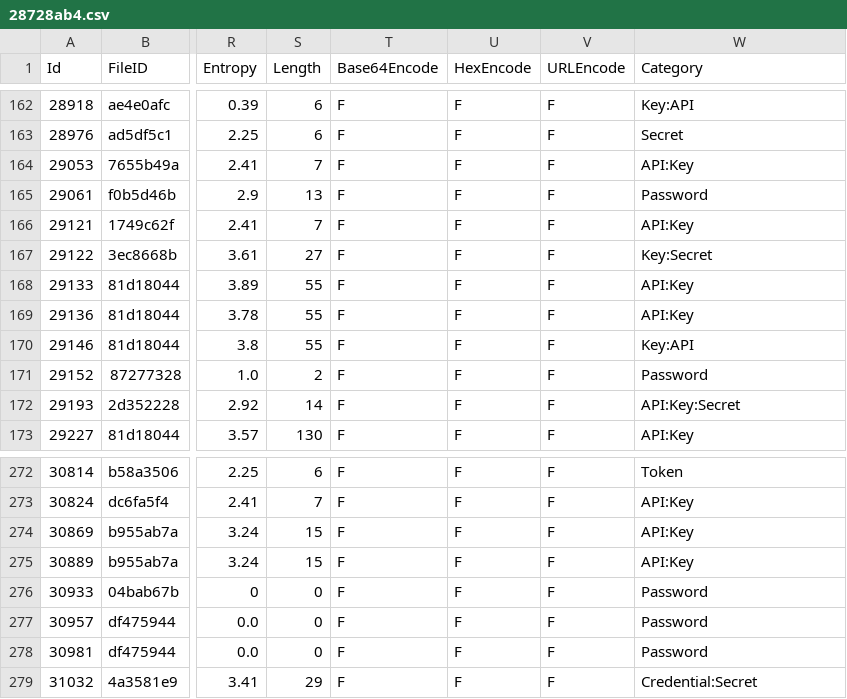
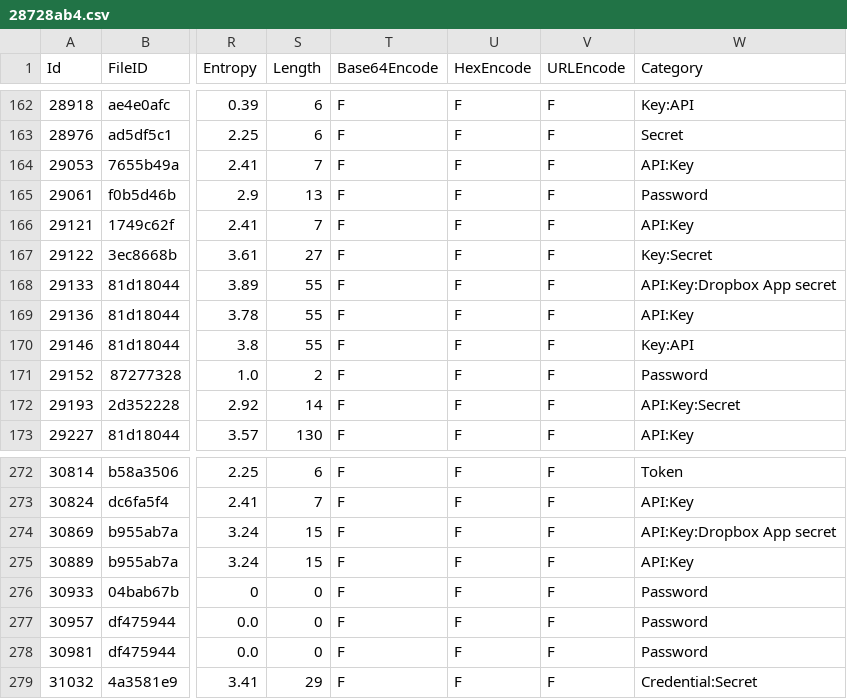
Before and after one commit to Samsung/CredData, a CSV file: meta/28728ab4.csv, drawn as a sheet; only a part is shown, gaps mark what is left out; the diff names each change by its address in the sheet, - before the commit and + after, or states it on an @@ line.

```diff
--- a/meta/28728ab4.csv
+++ b/meta/28728ab4.csv
-W168 (Category): API:Key
+W168 (Category): API:Key:Dropbox App secret
-W274 (Category): API:Key
+W274 (Category): API:Key:Dropbox App secret
```
Also changed, not shown: meta/0fc802c8.csv, meta/49b08818.csv, 5 other files.
